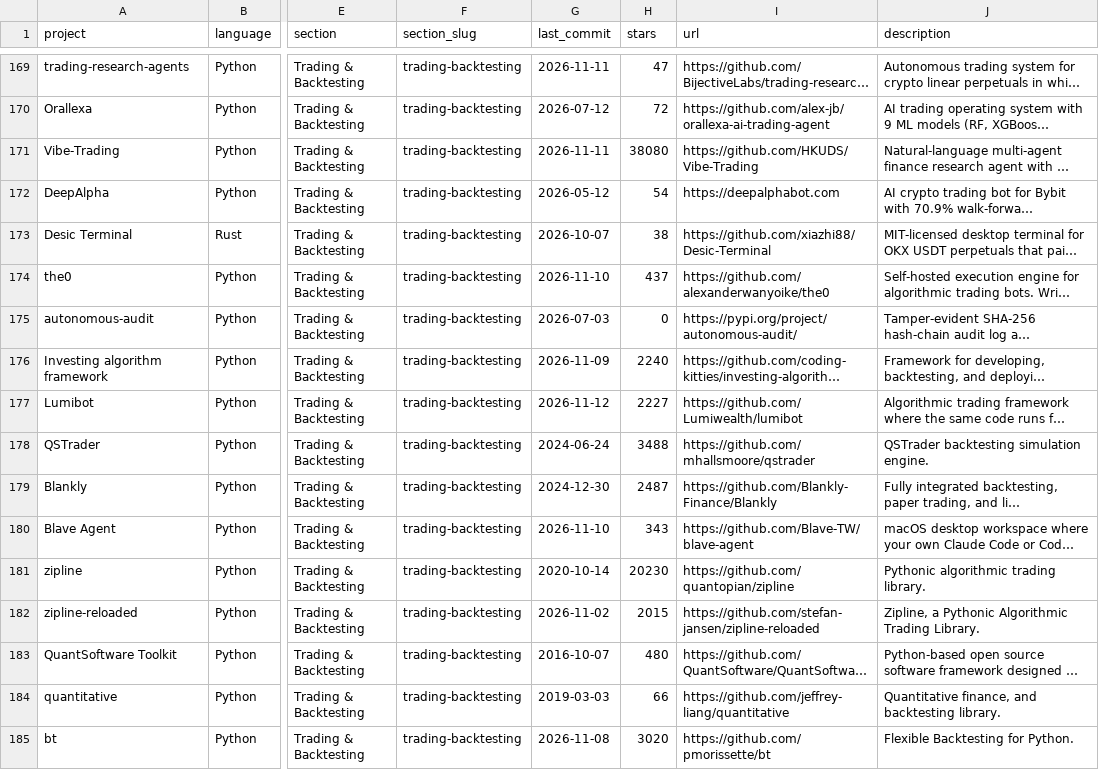
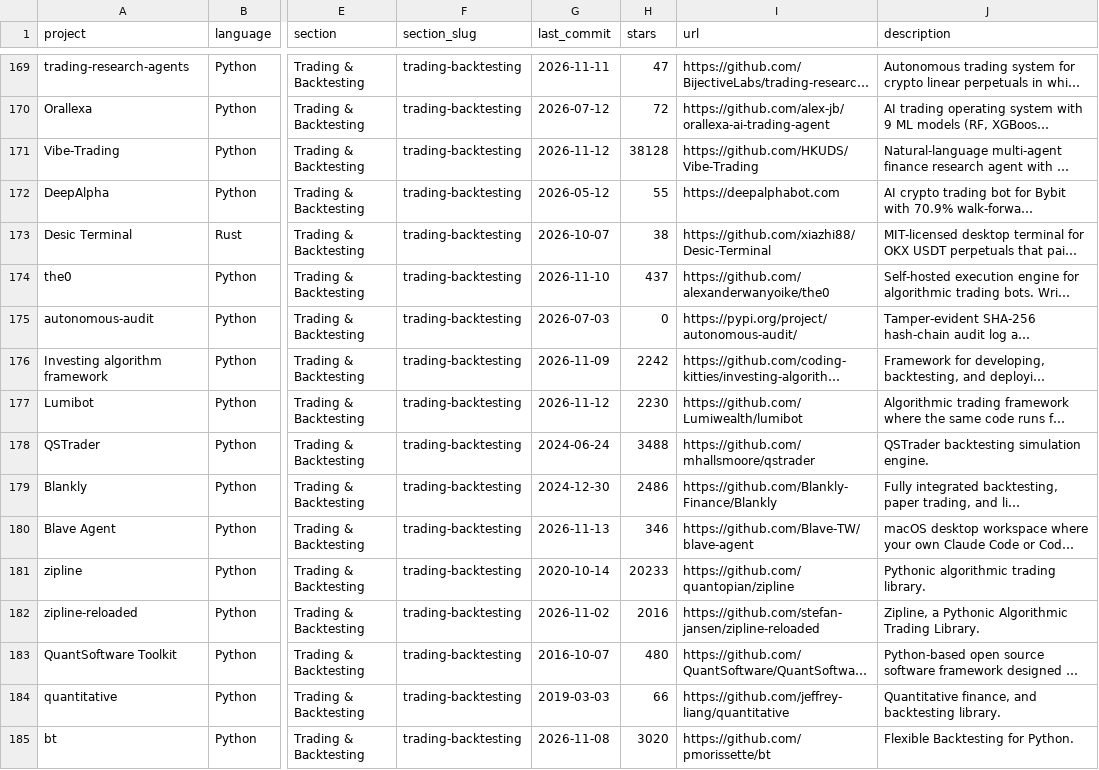
Before and after one commit to QuantBloke/awesome-quant, a CSV file: projects.csv, drawn as a sheet; only a part is shown, gaps mark what is left out; long unchanged cells end in …; the diff covers the shown part only; the diff names each change by its address in the sheet, - before the commit and + after, or states it on an @@ line.

```diff
--- a/projects.csv
+++ b/projects.csv
-G171 (last_commit): 2026-11-11
+G171 (last_commit): 2026-11-12
-H171 (stars): 38080
+H171 (stars): 38128
-H172 (stars): 54
+H172 (stars): 55
-H176 (stars): 2240
+H176 (stars): 2242
-H177 (stars): 2227
+H177 (stars): 2230
-H179 (stars): 2487
+H179 (stars): 2486
-G180 (last_commit): 2026-11-10
+G180 (last_commit): 2026-11-13
-H180 (stars): 343
+H180 (stars): 346
-H181 (stars): 20230
+H181 (stars): 20233
-H182 (stars): 2015
+H182 (stars): 2016
```
Also changed, not shown: 179 edited cells elsewhere in this file, 1 other file.
